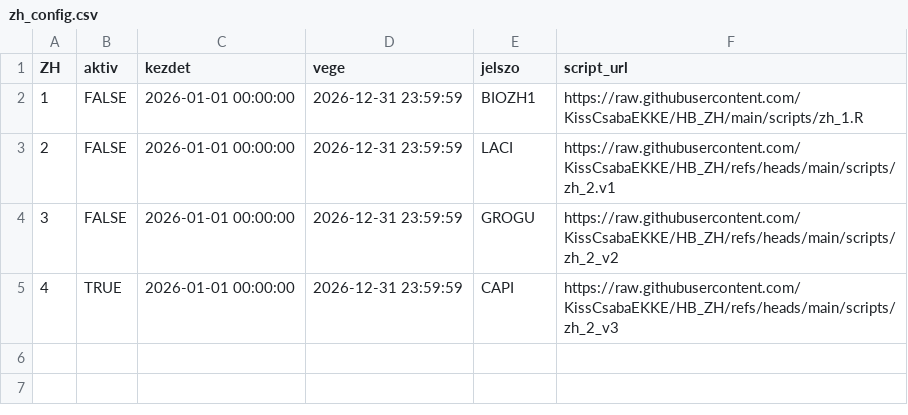
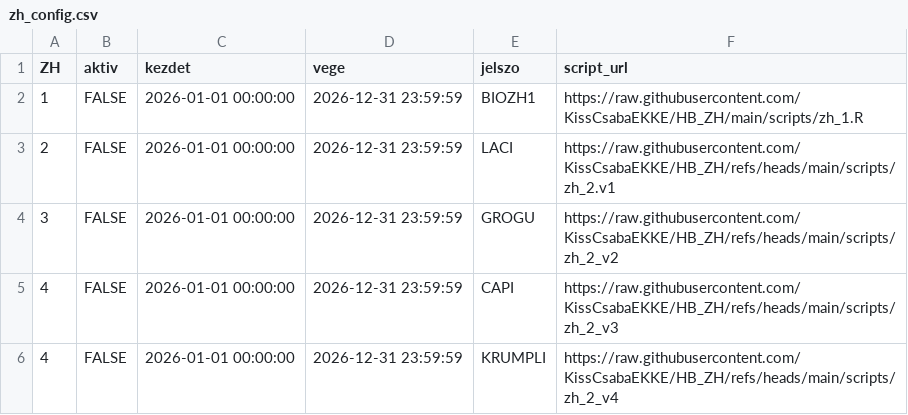
Before and after one commit to KissCsabaEKKE/HB_ZH, a CSV file: zh_config.csv, drawn as a sheet.

Commit message:
zh_config.csv

```diff
--- a/zh_config.csv
+++ b/zh_config.csv
@@ -4,2 +4,3 @@ ZH,aktiv,kezdet,vege,jelszo,script_url
 3,FALSE,2026-01-01 00:00:00,2026-12-31 23:59:59,GROGU,https://raw.githubusercontent.com/KissCsabaEKKE/HB_ZH/refs/heads/main/scripts/zh_2_v2
-4,TRUE,2026-01-01 00:00:00,2026-12-31 23:59:59,CAPI,https://raw.githubusercontent.com/KissCsabaEKKE/HB_ZH/refs/heads/main/scripts/zh_2_v3
+4,FALSE,2026-01-01 00:00:00,2026-12-31 23:59:59,CAPI,https://raw.githubusercontent.com/KissCsabaEKKE/HB_ZH/refs/heads/main/scripts/zh_2_v3
+4,FALSE,2026-01-01 00:00:00,2026-12-31 23:59:59,KRUMPLI,https://raw.githubusercontent.com/KissCsabaEKKE/HB_ZH/refs/heads/main/scripts/zh_2_v4
```
